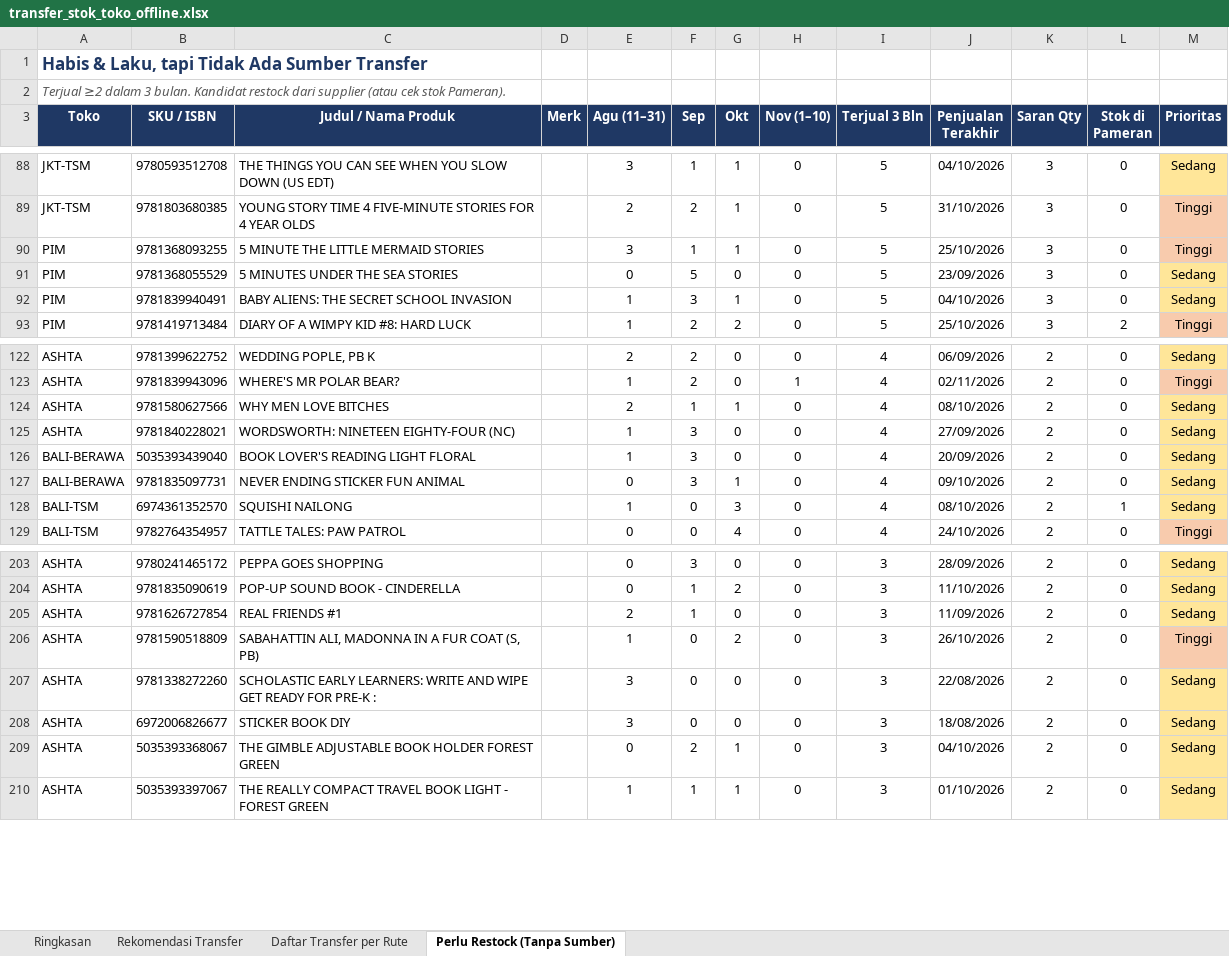
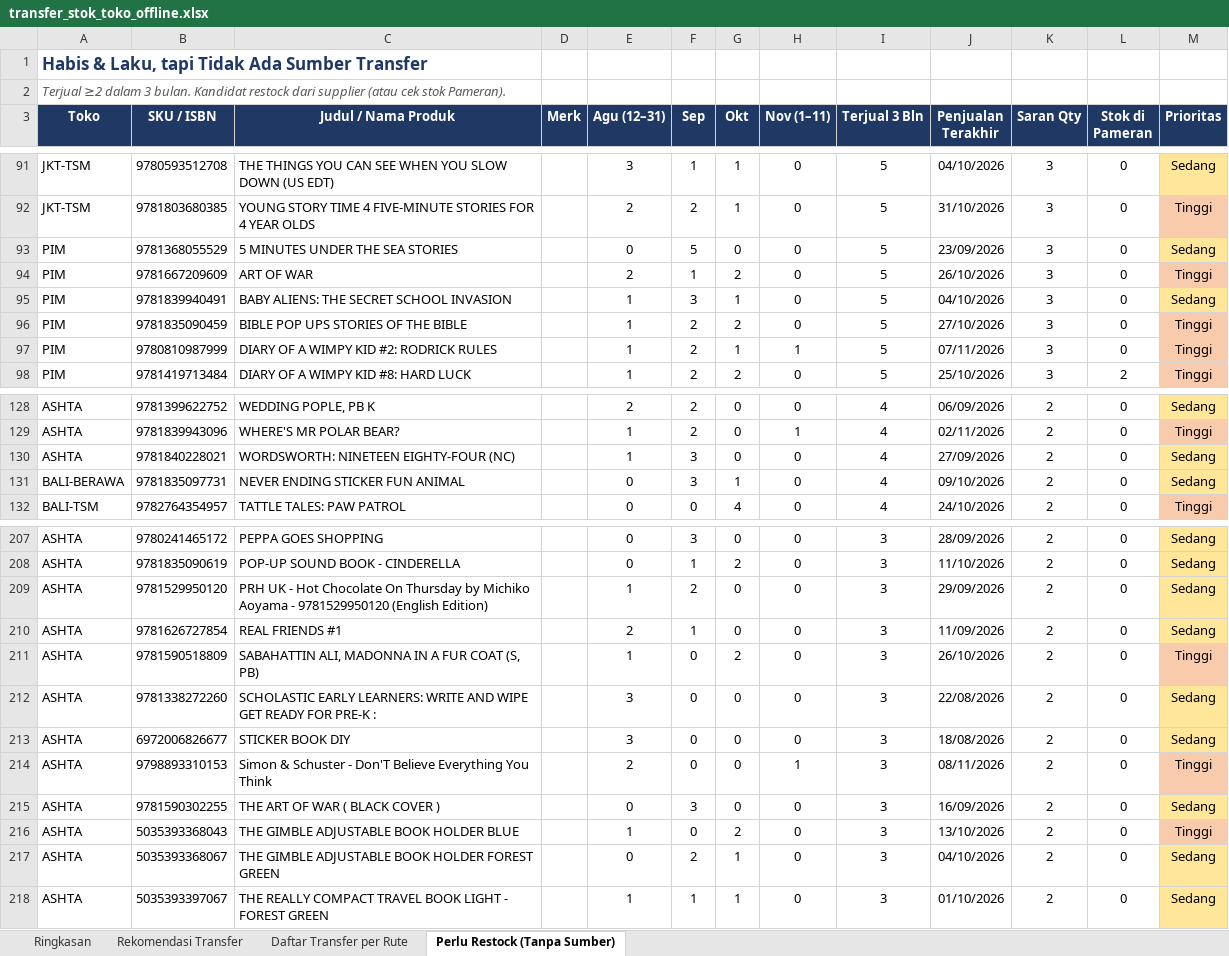
Before and after one commit to stevetsurface/sinar-starbooks-sales, an Excel workbook: data/transfer_stok_toko_offline.xlsx, sheet Perlu Restock (Tanpa Sumber), drawn as a sheet; only a part is shown, gaps mark what is left out; values as stored, in another font and other column widths than the file's, no borders; removed rows and columns are numbered as before the commit, all else as after; the diff covers the shown part only; the diff names each change by its address in the sheet, - before the commit and + after, or states it on an @@ line.

```diff
--- a/data/transfer_stok_toko_offline.xlsx (sheet Perlu Restock (Tanpa Sumber))
+++ b/data/transfer_stok_toko_offline.xlsx (sheet Perlu Restock (Tanpa Sumber))
-E3: Agu (11–31)
+E3: Agu (12–31)
-H3: Nov (1–10)
+H3: Nov (1–11)
-row 90: PIM | 9781368093255 | 5 MINUTE THE LITTLE MERMAID STORIES |  | 3 | 1 | 1 | 0 | 5 | 25/10/2026 | 3 | 0 | Tinggi
+row 94: PIM | 9781667209609 | ART OF WAR |  | 2 | 1 | 2 | 0 | 5 | 26/10/2026 | 3 | 0 | Tinggi
+row 96: PIM | 9781835090459 | BIBLE POP UPS STORIES OF THE BIBLE |  | 1 | 2 | 2 | 0 | 5 | 27/10/2026 | 3 | 0 | Tinggi
+row 97: PIM | 9780810987999 | DIARY OF A WIMPY KID #2: RODRICK RULES |  | 1 | 2 | 1 | 1 | 5 | 07/11/2026 | 3 | 0 | Tinggi
-row 124: ASHTA | 9781580627566 | WHY MEN LOVE BITCHES |  | 2 | 1 | 1 | 0 | 4 | 08/10/2026 | 2 | 0 | Sedang
-row 126: BALI-BERAWA | 5035393439040 | BOOK LOVER'S READING LIGHT FLORAL |  | 1 | 3 | 0 | 0 | 4 | 20/09/2026 | 2 | 0 | Sedang
-row 128: BALI-TSM | 6974361352570 | SQUISHI NAILONG |  | 1 | 0 | 3 | 0 | 4 | 08/10/2026 | 2 | 1 | Sedang
+row 209: ASHTA | 9781529950120 | PRH UK - Hot Chocolate On Thursday by Michiko Aoyama - 9781529950120 (English Edition) |  | 1 | 2 | 0 | 0 | 3 | 29/09/2026 | 2 | 0 | Sedang
+row 214: ASHTA | 9798893310153 | Simon & Schuster - Don'T Believe Everything You Think |  | 2 | 0 | 0 | 1 | 3 | 08/11/2026 | 2 | 0 | Tinggi
+row 215: ASHTA | 9781590302255 | THE ART OF WAR ( BLACK COVER ) |  | 0 | 3 | 0 | 0 | 3 | 16/09/2026 | 2 | 0 | Sedang
+row 216: ASHTA | 5035393368043 | THE GIMBLE ADJUSTABLE BOOK HOLDER BLUE |  | 1 | 0 | 2 | 0 | 3 | 13/10/2026 | 2 | 0 | Tinggi
```
Also changed, not shown: 48 added rows, 18 removed rows, 18 edited cells and cell formats elsewhere in this sheet, sheet Rekomendasi Transfer, sheet Daftar Transfer per Rute, sheet Ringkasan, 41 other files.
